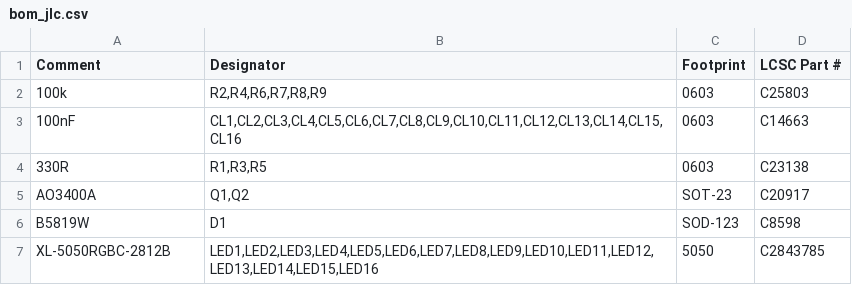
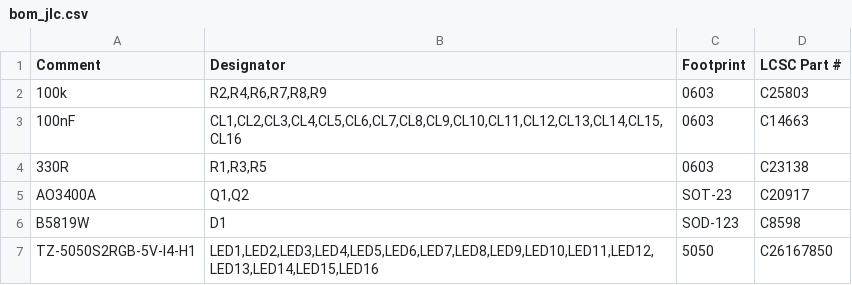
Before and after one commit to jktightwad/PagerSystem, a CSV file: pcb/pager_main/fab/bom_jlc.csv, drawn as a sheet.

```diff
--- a/pcb/pager_main/fab/bom_jlc.csv
+++ b/pcb/pager_main/fab/bom_jlc.csv
@@ -6,2 +6,2 @@ AO3400A,"Q1,Q2",SOT-23,C20917
 B5819W,D1,SOD-123,C8598
-XL-5050RGBC-2812B,"LED1,LED2,LED3,LED4,LED5,LED6,LED7,LED8,LED9,LED10,LED11,LED12,LED13,LED14,LED15,LED16",5050,C2843785
+TZ-5050S2RGB-5V-I4-H1,"LED1,LED2,LED3,LED4,LED5,LED6,LED7,LED8,LED9,LED10,LED11,LED12,LED13,LED14,LED15,LED16",5050,C26167850
```
Also changed, not shown: 15 other files.
